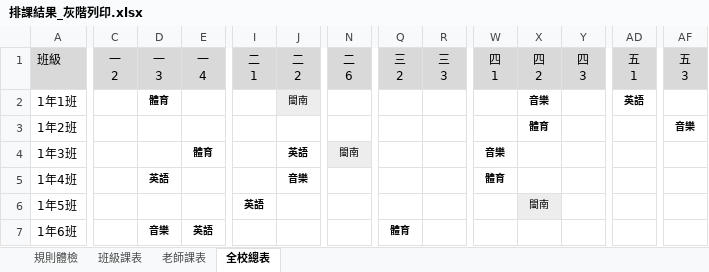
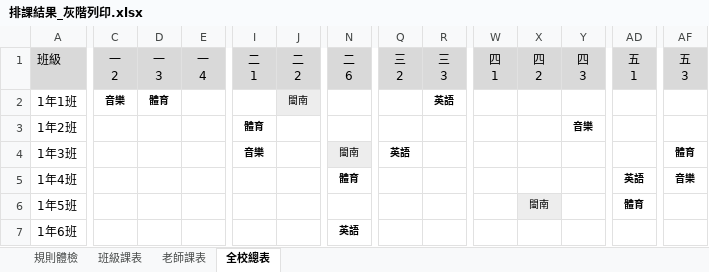
Before and after one commit to ntpsbing/course-scheduling, an Excel workbook: 試跑/排課結果_灰階列印.xlsx, sheet 全校總表, drawn as a sheet; only a part is shown, gaps mark what is left out; values as stored, in another font and other column widths than the file's, no borders; the diff covers the shown part only; the diff names each change by its address in the sheet, - before the commit and + after, or states it on an @@ line.

```diff
--- a/試跑/排課結果_灰階列印.xlsx (sheet 全校總表)
+++ b/試跑/排課結果_灰階列印.xlsx (sheet 全校總表)
-C2 (一 2): (empty)
+C2 (一 2): 音樂
-R2 (三 3): (empty)
+R2 (三 3): 英語
-X2 (四 2): 音樂
+X2 (四 2): (empty)
-AD2 (五 1): 英語
+AD2 (五 1): (empty)
-I3 (二 1): (empty)
+I3 (二 1): 體育
-X3 (四 2): 體育
+X3 (四 2): (empty)
-Y3 (四 3): (empty)
+Y3 (四 3): 音樂
-AF3 (五 3): 音樂
+AF3 (五 3): (empty)
-E4 (一 4): 體育
+E4 (一 4): (empty)
-I4 (二 1): (empty)
+I4 (二 1): 音樂
-J4 (二 2): 英語
+J4 (二 2): (empty)
-Q4 (三 2): (empty)
+Q4 (三 2): 英語
-W4 (四 1): 音樂
+W4 (四 1): (empty)
-AF4 (五 3): (empty)
+AF4 (五 3): 體育
-D5 (一 3): 英語
+D5 (一 3): (empty)
-J5 (二 2): 音樂
+J5 (二 2): (empty)
-N5 (二 6): (empty)
+N5 (二 6): 體育
-W5 (四 1): 體育
+W5 (四 1): (empty)
-AD5 (五 1): (empty)
+AD5 (五 1): 英語
-AF5 (五 3): (empty)
+AF5 (五 3): 音樂
-I6 (二 1): 英語
+I6 (二 1): (empty)
-AD6 (五 1): (empty)
+AD6 (五 1): 體育
-D7 (一 3): 音樂
+D7 (一 3): (empty)
-E7 (一 4): 英語
+E7 (一 4): (empty)
-N7 (二 6): (empty)
+N7 (二 6): 英語
-Q7 (三 2): 體育
+Q7 (三 2): (empty)
```
Also changed, not shown: 924 edited cells elsewhere in this sheet, sheet 班級課表, sheet 老師課表, sheet 規則體檢, 收集表/115_10_排課需求收集表.xlsx, 試跑/試跑資料_排課需求收集表.xlsx, 5 other files.
